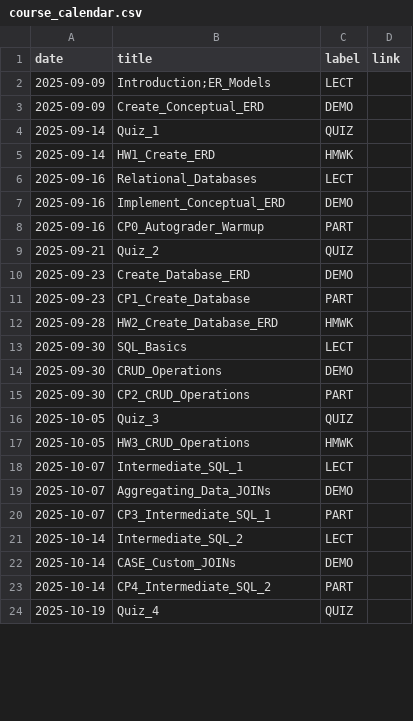
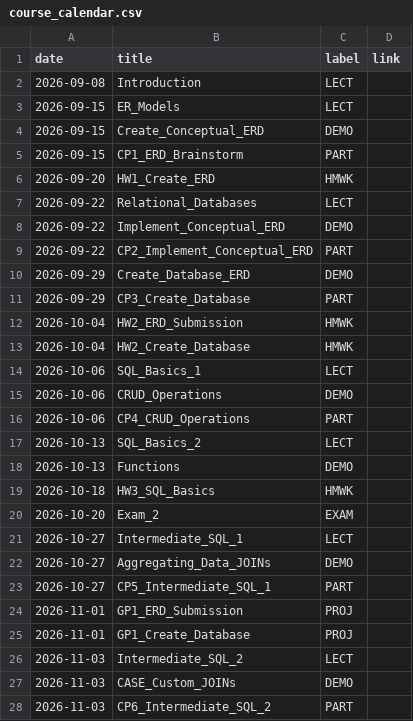
Before and after one commit to dcyoung23/msba504, a CSV file: docs/data/course_calendar.csv, drawn as a sheet; only a part is shown; the diff covers the shown part only.

```diff
--- a/docs/data/course_calendar.csv
+++ b/docs/data/course_calendar.csv
@@ -1,24 +1,28 @@
 date,title,label,link
-2025-09-09,Introduction;ER_Models,LECT
-2025-09-09,Create_Conceptual_ERD,DEMO
-2025-09-14,Quiz_1,QUIZ
-2025-09-14,HW1_Create_ERD,HMWK
-2025-09-16,Relational_Databases,LECT
-2025-09-16,Implement_Conceptual_ERD,DEMO
-2025-09-16,CP0_Autograder_Warmup,PART
-2025-09-21,Quiz_2,QUIZ
-2025-09-23,Create_Database_ERD,DEMO
-2025-09-23,CP1_Create_Database,PART
-2025-09-28,HW2_Create_Database_ERD,HMWK
-2025-09-30,SQL_Basics,LECT
-2025-09-30,CRUD_Operations,DEMO
-2025-09-30,CP2_CRUD_Operations,PART
-2025-10-05,Quiz_3,QUIZ
-2025-10-05,HW3_CRUD_Operations,HMWK
-2025-10-07,Intermediate_SQL_1,LECT
-2025-10-07,Aggregating_Data_JOINs,DEMO
-2025-10-07,CP3_Intermediate_SQL_1,PART
-2025-10-14,Intermediate_SQL_2,LECT
-2025-10-14,CASE_Custom_JOINs,DEMO
-2025-10-14,CP4_Intermediate_SQL_2,PART
-2025-10-19,Quiz_4,QUIZ
+2026-09-08,Introduction,LECT
+2026-09-15,ER_Models,LECT
+2026-09-15,Create_Conceptual_ERD,DEMO
+2026-09-15,CP1_ERD_Brainstorm,PART
+2026-09-20,HW1_Create_ERD,HMWK
+2026-09-22,Relational_Databases,LECT
+2026-09-22,Implement_Conceptual_ERD,DEMO
+2026-09-22,CP2_Implement_Conceptual_ERD,PART
+2026-09-29,Create_Database_ERD,DEMO
+2026-09-29,CP3_Create_Database,PART
+2026-10-04,HW2_ERD_Submission,HMWK
+2026-10-04,HW2_Create_Database,HMWK
+2026-10-06,SQL_Basics_1,LECT
+2026-10-06,CRUD_Operations,DEMO
+2026-10-06,CP4_CRUD_Operations,PART
+2026-10-13,SQL_Basics_2,LECT
+2026-10-13,Functions,DEMO
+2026-10-18,HW3_SQL_Basics,HMWK
+2026-10-20,Exam_2,EXAM
+2026-10-27,Intermediate_SQL_1,LECT
+2026-10-27,Aggregating_Data_JOINs,DEMO
+2026-10-27,CP5_Intermediate_SQL_1,PART
+2026-11-01,GP1_ERD_Submission,PROJ
+2026-11-01,GP1_Create_Database,PROJ
+2026-11-03,Intermediate_SQL_2,LECT
+2026-11-03,CASE_Custom_JOINs,DEMO
+2026-11-03,CP6_Intermediate_SQL_2,PART
```
Also changed, not shown: 7 added rows, 5 removed rows and 10 edited cells elsewhere in this file, 31 other files.
